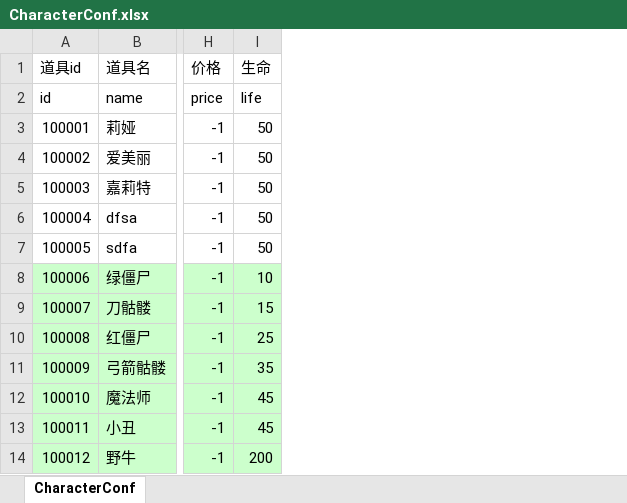
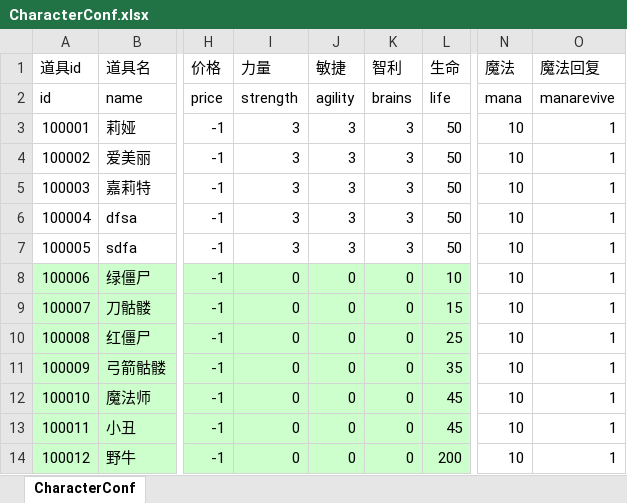
Before and after one commit to LiuFeng1011/Diablo, an Excel workbook: Assets/ExcelTools/xlsx/CharacterConf.xlsx, sheet CharacterConf, drawn as a sheet; only a part is shown, gaps mark what is left out; values as stored, in another font and other column widths than the file's, no borders; the diff names each change by its address in the sheet, - before the commit and + after, or states it on an @@ line.

```diff
--- a/Assets/ExcelTools/xlsx/CharacterConf.xlsx (sheet CharacterConf)
+++ b/Assets/ExcelTools/xlsx/CharacterConf.xlsx (sheet CharacterConf)
+column I (力量), rows 2-14: strength | 3 | 3 | 3 | 3 | 3 | 0 | 0 | 0 | 0 | 0 | 0 | 0
+column J (敏捷), rows 2-14: agility | 3 | 3 | 3 | 3 | 3 | 0 | 0 | 0 | 0 | 0 | 0 | 0
+column K (智利), rows 2-14: brains | 3 | 3 | 3 | 3 | 3 | 0 | 0 | 0 | 0 | 0 | 0 | 0
+column N (魔法), rows 2-14: mana | 10 | 10 | 10 | 10 | 10 | 10 | 10 | 10 | 10 | 10 | 10 | 10
+column O (魔法回复), rows 2-14: manarevive | 1 | 1 | 1 | 1 | 1 | 1 | 1 | 1 | 1 | 1 | 1 | 1
```
Also changed, not shown: formulas that keep their value, Assets/ExcelTools/xlsx/关卡道具配置表.xlsx, 18 other files.
